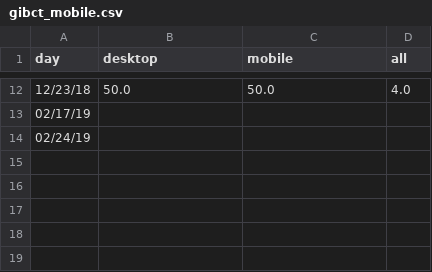
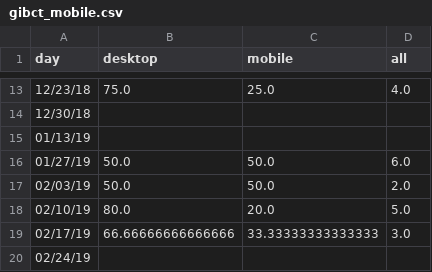
Before and after one commit to limitlessloop/vets.gov-status, a CSV file: _data/gibct_mobile.csv, drawn as a sheet; only a part is shown, gaps mark what is left out; the diff covers the shown part only.

```diff
--- a/_data/gibct_mobile.csv
+++ b/_data/gibct_mobile.csv
@@ -12,3 +13,8 @@ day,desktop,mobile,all
-12/23/18,50.0,50.0,4.0
-02/17/19,,,
+12/23/18,75.0,25.0,4.0
+12/30/18,,,
+01/13/19,,,
+01/27/19,50.0,50.0,6.0
+02/03/19,50.0,50.0,2.0
+02/10/19,80.0,20.0,5.0
+02/17/19,66.66666666666666,33.33333333333333,3.0
 02/24/19,,,
```
Also changed, not shown: 1 added row and 30 edited cells elsewhere in this file, _data/1995_mobile.csv, _data/claims_mobile.csv, 13 other files.
